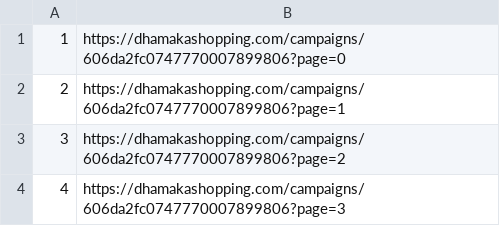
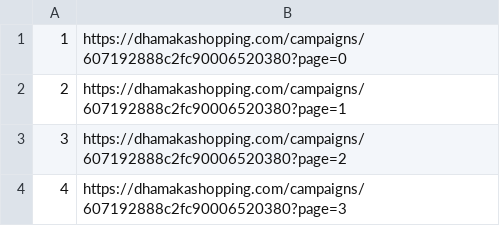
Before and after one commit to bhuiyanmobasshir94/Scraper-With-Puppeteer, a CSV file: pages.csv, drawn as a sheet.

Commit message:
fix

```diff
--- a/pages.csv
+++ b/pages.csv
@@ -1,4 +1,4 @@
-1,https://dhamakashopping.com/campaigns/606da2fc0747770007899806?page=0
-2,https://dhamakashopping.com/campaigns/606da2fc0747770007899806?page=1
-3,https://dhamakashopping.com/campaigns/606da2fc0747770007899806?page=2
-4,https://dhamakashopping.com/campaigns/606da2fc0747770007899806?page=3
+1,https://dhamakashopping.com/campaigns/607192888c2fc90006520380?page=0
+2,https://dhamakashopping.com/campaigns/607192888c2fc90006520380?page=1
+3,https://dhamakashopping.com/campaigns/607192888c2fc90006520380?page=2
+4,https://dhamakashopping.com/campaigns/607192888c2fc90006520380?page=3
```
